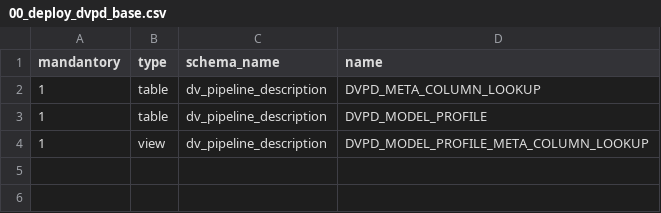
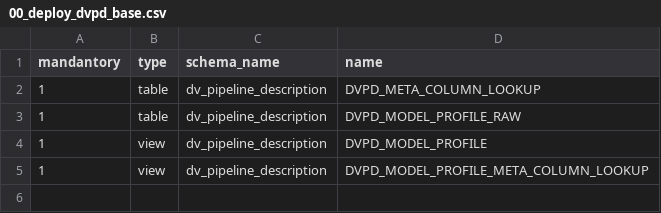
Before and after one commit to cimt-ag/data_vault_pipelinedescription, a CSV file: datamodel/jobless_deployment/00_deploy_dvpd_base.csv, drawn as a sheet; only a part is shown; the shorter side is filled out with more unchanged rows.

Commit message:
Added parsing and usage of model_profile from pipeline properties

```diff
--- a/datamodel/jobless_deployment/00_deploy_dvpd_base.csv
+++ b/datamodel/jobless_deployment/00_deploy_dvpd_base.csv
@@ -2,3 +2,4 @@ mandantory,type,schema_name,name
 1,table,dv_pipeline_description,DVPD_META_COLUMN_LOOKUP
-1,table,dv_pipeline_description,DVPD_MODEL_PROFILE
+1,table,dv_pipeline_description,DVPD_MODEL_PROFILE_RAW
+1,view,dv_pipeline_description,DVPD_MODEL_PROFILE
 1,view,dv_pipeline_description,DVPD_MODEL_PROFILE_META_COLUMN_LOOKUP
```
Also changed, not shown: 12 other files.
